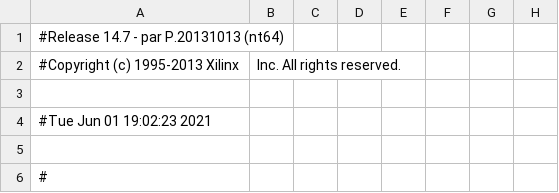
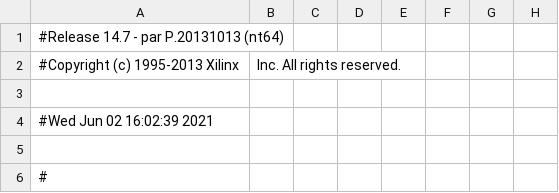
Before and after one commit to IUST-CAD/MIPS-Processor, a CSV file: FirstModule_pad.csv, drawn as a sheet; only a part is shown; the diff names each change by its address in the sheet, - before the commit and + after, or states it on an @@ line.

```diff
--- a/FirstModule_pad.csv
+++ b/FirstModule_pad.csv
-A4: #Tue Jun 01 19:02:23 2021
+A4: #Wed Jun 02 16:02:39 2021
```
Also changed, not shown: 37 other files.
